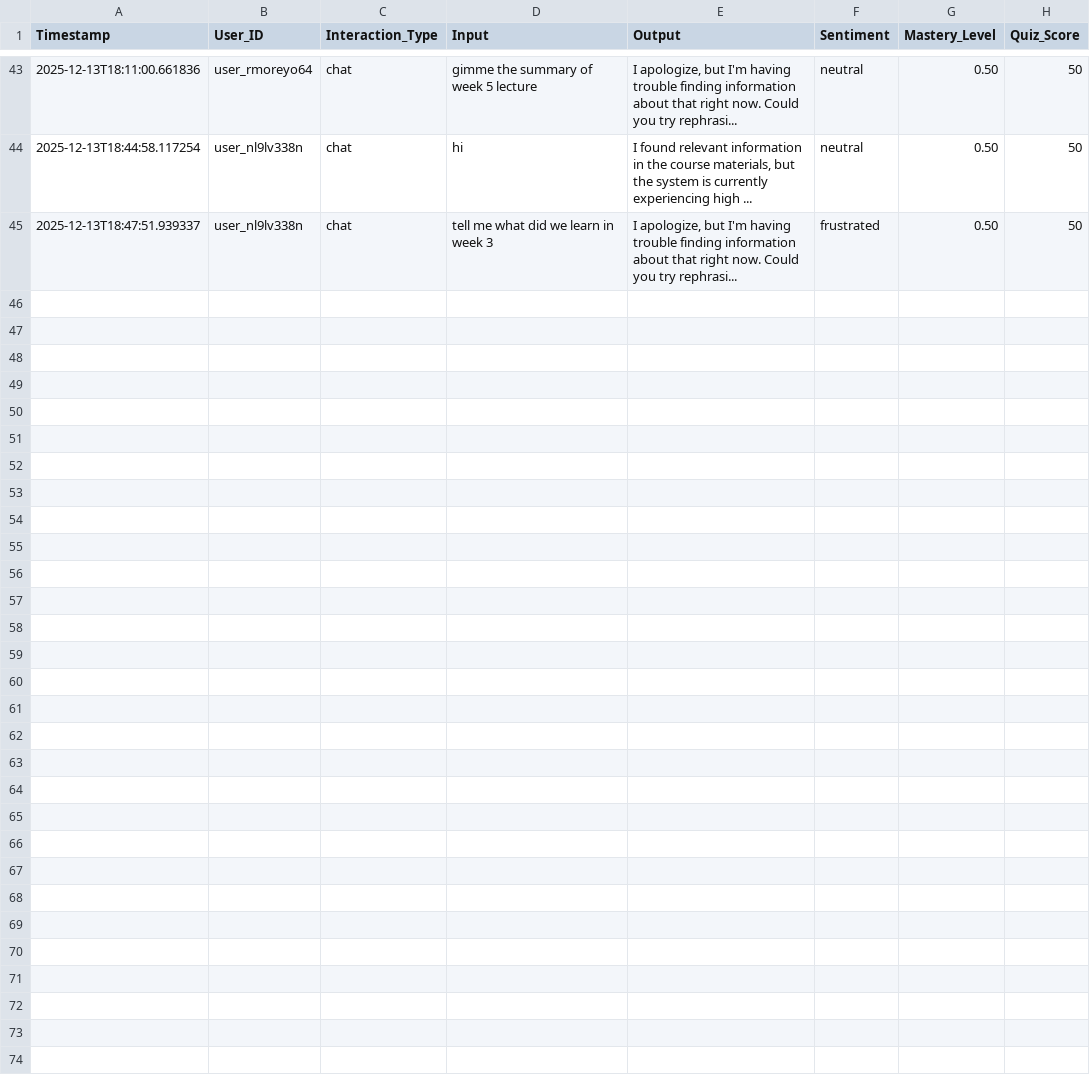
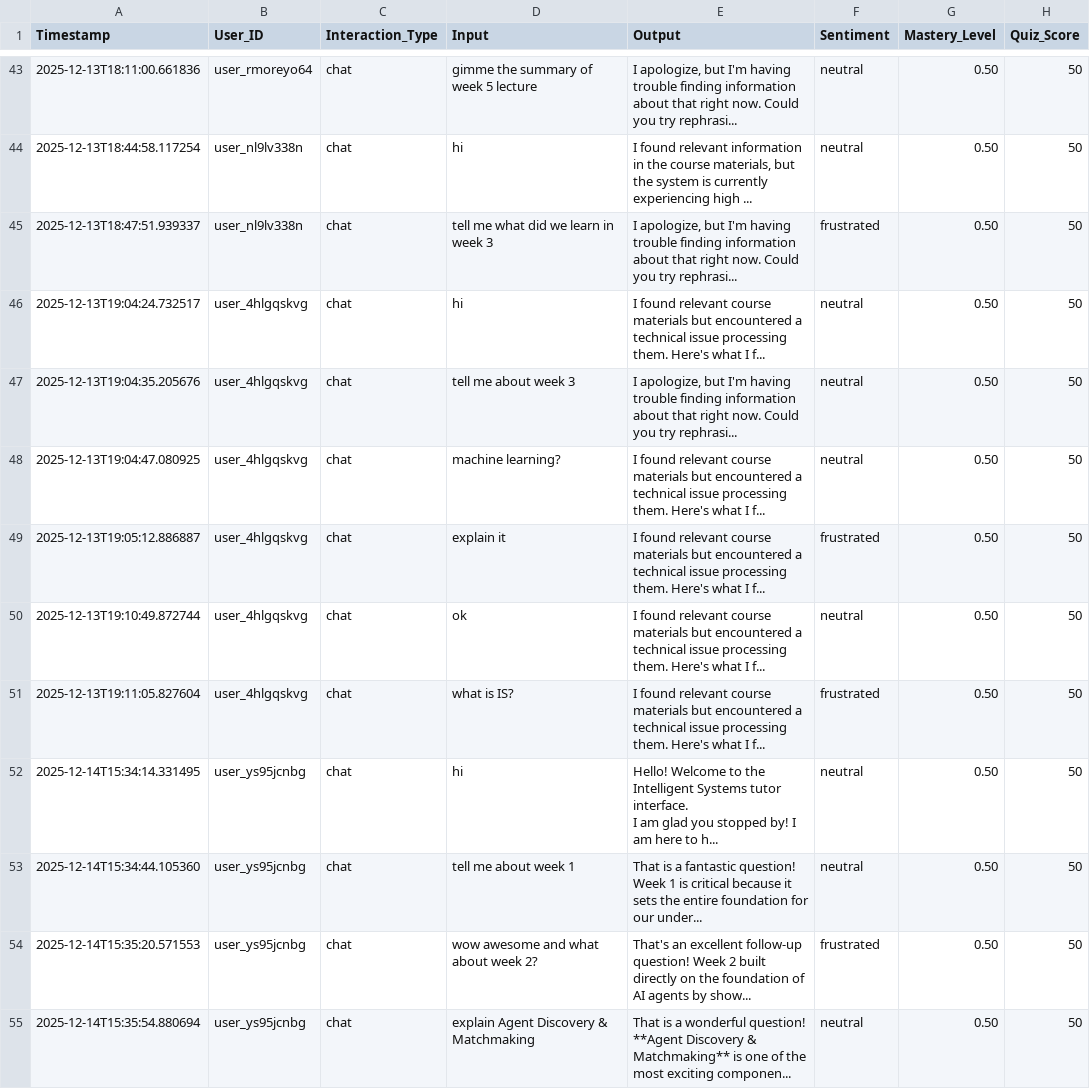
Before and after one commit to Abdullah-Asgher/Web-internship_final-project, a CSV file: MSC AI/Intelligent_systems/CRWRK/neuro_learn/backend/session_logs.csv, drawn as a sheet; only a part is shown, gaps mark what is left out; ↵ is a line break in a cell; the diff covers the shown part only; the diff names each change by its address in the sheet, - before the commit and + after, or states it on an @@ line.

```diff
--- a/MSC AI/Intelligent_systems/CRWRK/neuro_learn/backend/session_logs.csv
+++ b/MSC AI/Intelligent_systems/CRWRK/neuro_learn/backend/session_logs.csv
+row 46: 2025-12-13T19:04:24.732517 | user_4hlgqskvg | chat | hi | I found relevant course materials but encountered a technical issue processing them. Here's what I f... | neutral | 0.50 | 50
+row 47: 2025-12-13T19:04:35.205676 | user_4hlgqskvg | chat | tell me about week 3 | I apologize, but I'm having trouble finding information about that right now. Could you try rephrasi... | neutral | 0.50 | 50
+row 48: 2025-12-13T19:04:47.080925 | user_4hlgqskvg | chat | machine learning? | I found relevant course materials but encountered a technical issue processing them. Here's what I f... | neutral | 0.50 | 50
+row 49: 2025-12-13T19:05:12.886887 | user_4hlgqskvg | chat | explain it | I found relevant course materials but encountered a technical issue processing them. Here's what I f... | frustrated | 0.50 | 50
+row 50: 2025-12-13T19:10:49.872744 | user_4hlgqskvg | chat | ok | I found relevant course materials but encountered a technical issue processing them. Here's what I f... | neutral | 0.50 | 50
+row 51: 2025-12-13T19:11:05.827604 | user_4hlgqskvg | chat | what is IS? | I found relevant course materials but encountered a technical issue processing them. Here's what I f... | frustrated | 0.50 | 50
+row 52: 2025-12-14T15:34:14.331495 | user_ys95jcnbg | chat | hi | Hello! Welcome to the Intelligent Systems tutor interface. ↵ I am glad you stopped by! I am here to h... | neutral | 0.50 | 50
+row 53: 2025-12-14T15:34:44.105360 | user_ys95jcnbg | chat | tell me about week 1 | That is a fantastic question! Week 1 is critical because it sets the entire foundation for our under... | neutral | 0.50 | 50
+row 54: 2025-12-14T15:35:20.571553 | user_ys95jcnbg | chat | wow awesome and what about week 2? | That's an excellent follow-up question! Week 2 built directly on the foundation of AI agents by show... | frustrated | 0.50 | 50
+row 55: 2025-12-14T15:35:54.880694 | user_ys95jcnbg | chat | explain Agent Discovery & Matchmaking | That is a wonderful question! **Agent Discovery & Matchmaking** is one of the most exciting componen... | neutral | 0.50 | 50
```
Also changed, not shown: 9 added rows elsewhere in this file, 5 other files.
